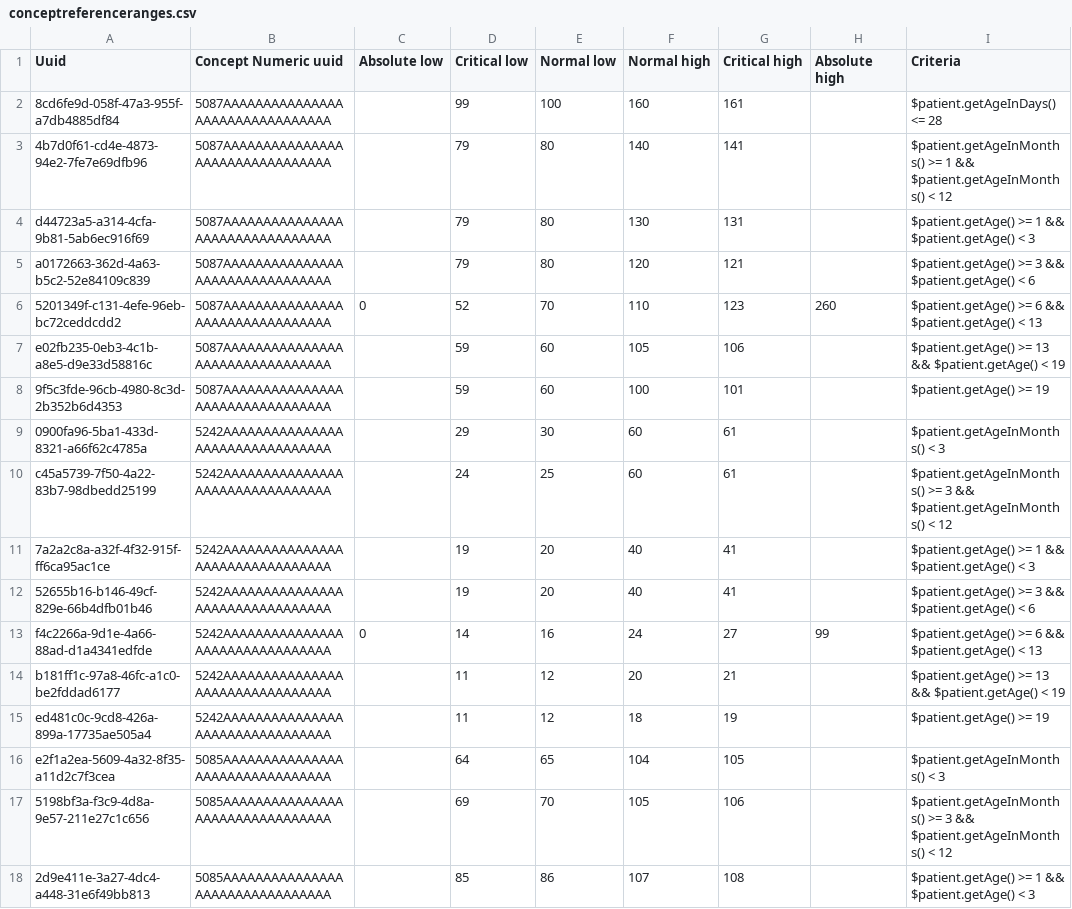
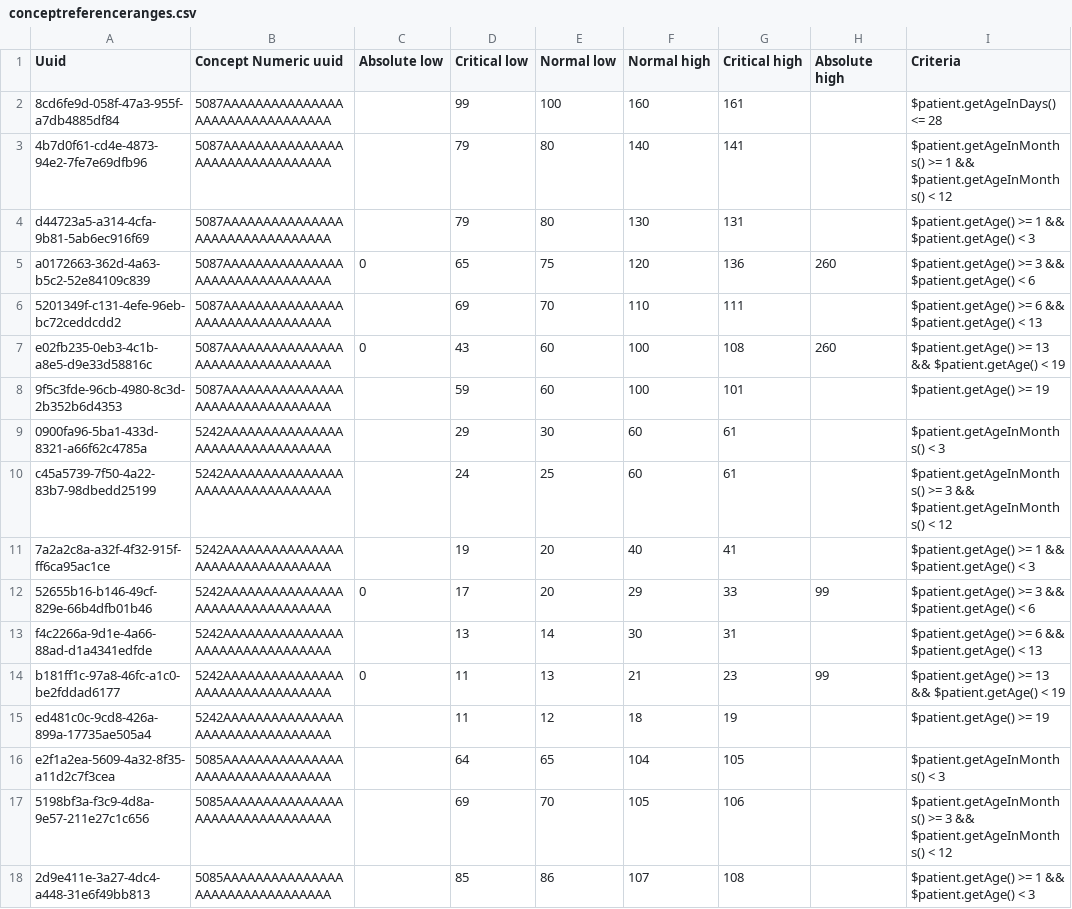
Before and after one commit to dkayiwa/openmrs-content-referenceapplication, a CSV file: configuration/backend_configuration/conceptreferencerange/conceptreferenceranges.csv, drawn as a sheet; only a part is shown; the diff covers the shown part only.

Commit message:
Update 3-6 Years Vital Ranges
Update 3-6 Years Vital Ranges
Spreadsheet resource used: https://docs.google.com/spreadsheets/d/1-afKi0PFI_ySQxuXKN0OTwYgU29WiMAZcy-k7SSZYN4/edit?gid=958690794#gid=958690794

```diff
--- a/configuration/backend_configuration/conceptreferencerange/conceptreferenceranges.csv
+++ b/configuration/backend_configuration/conceptreferencerange/conceptreferenceranges.csv
@@ -4,5 +4,5 @@ Uuid,Concept Numeric uuid,Absolute low,Critical low,Normal low,Normal high,Criti
 d44723a5-a314-4cfa-9b81-5ab6ec916f69,5087AAAAAAAAAAAAAAAAAAAAAAAAAAAAAAAA,,79,80,130,131,,$patient.getAge() >= 1 && $patient.getAge() < 3
-a0172663-362d-4a63-b5c2-52e84109c839,5087AAAAAAAAAAAAAAAAAAAAAAAAAAAAAAAA,,79,80,120,121,,$patient.getAge() >= 3 && $patient.getAge() < 6
-5201349f-c131-4efe-96eb-bc72ceddcdd2,5087AAAAAAAAAAAAAAAAAAAAAAAAAAAAAAAA,0,52,70,110,123,260,$patient.getAge() >= 6 && $patient.getAge() < 13
-e02fb235-0eb3-4c1b-a8e5-d9e33d58816c,5087AAAAAAAAAAAAAAAAAAAAAAAAAAAAAAAA,,59,60,105,106,,$patient.getAge() >= 13 && $patient.getAge() < 19
+a0172663-362d-4a63-b5c2-52e84109c839,5087AAAAAAAAAAAAAAAAAAAAAAAAAAAAAAAA,0,65,75,120,136,260,$patient.getAge() >= 3 && $patient.getAge() < 6
+5201349f-c131-4efe-96eb-bc72ceddcdd2,5087AAAAAAAAAAAAAAAAAAAAAAAAAAAAAAAA,,69,70,110,111,,$patient.getAge() >= 6 && $patient.getAge() < 13
+e02fb235-0eb3-4c1b-a8e5-d9e33d58816c,5087AAAAAAAAAAAAAAAAAAAAAAAAAAAAAAAA,0,43,60,100,108,260,$patient.getAge() >= 13 && $patient.getAge() < 19
 9f5c3fde-96cb-4980-8c3d-2b352b6d4353,5087AAAAAAAAAAAAAAAAAAAAAAAAAAAAAAAA,,59,60,100,101,,$patient.getAge() >= 19
@@ -11,5 +11,5 @@ c45a5739-7f50-4a22-83b7-98dbedd25199,5242AAAAAAAAAAAAAAAAAAAAAAAAAAAAAAAA,,24,25
 7a2a2c8a-a32f-4f32-915f-ff6ca95ac1ce,5242AAAAAAAAAAAAAAAAAAAAAAAAAAAAAAAA,,19,20,40,41,,$patient.getAge() >= 1 && $patient.getAge() < 3
-52655b16-b146-49cf-829e-66b4dfb01b46,5242AAAAAAAAAAAAAAAAAAAAAAAAAAAAAAAA,,19,20,40,41,,$patient.getAge() >= 3 && $patient.getAge() < 6
-f4c2266a-9d1e-4a66-88ad-d1a4341edfde,5242AAAAAAAAAAAAAAAAAAAAAAAAAAAAAAAA,0,14,16,24,27,99,$patient.getAge() >= 6 && $patient.getAge() < 13
-b181ff1c-97a8-46fc-a1c0-be2fddad6177,5242AAAAAAAAAAAAAAAAAAAAAAAAAAAAAAAA,,11,12,20,21,,$patient.getAge() >= 13 && $patient.getAge() < 19
+52655b16-b146-49cf-829e-66b4dfb01b46,5242AAAAAAAAAAAAAAAAAAAAAAAAAAAAAAAA,0,17,20,29,33,99,$patient.getAge() >= 3 && $patient.getAge() < 6
+f4c2266a-9d1e-4a66-88ad-d1a4341edfde,5242AAAAAAAAAAAAAAAAAAAAAAAAAAAAAAAA,,13,14,30,31,,$patient.getAge() >= 6 && $patient.getAge() < 13
+b181ff1c-97a8-46fc-a1c0-be2fddad6177,5242AAAAAAAAAAAAAAAAAAAAAAAAAAAAAAAA,0,11,13,21,23,99,$patient.getAge() >= 13 && $patient.getAge() < 19
 ed481c0c-9cd8-426a-899a-17735ae505a4,5242AAAAAAAAAAAAAAAAAAAAAAAAAAAAAAAA,,11,12,18,19,,$patient.getAge() >= 19
```
Also changed, not shown: 26 edited cells elsewhere in this file.
